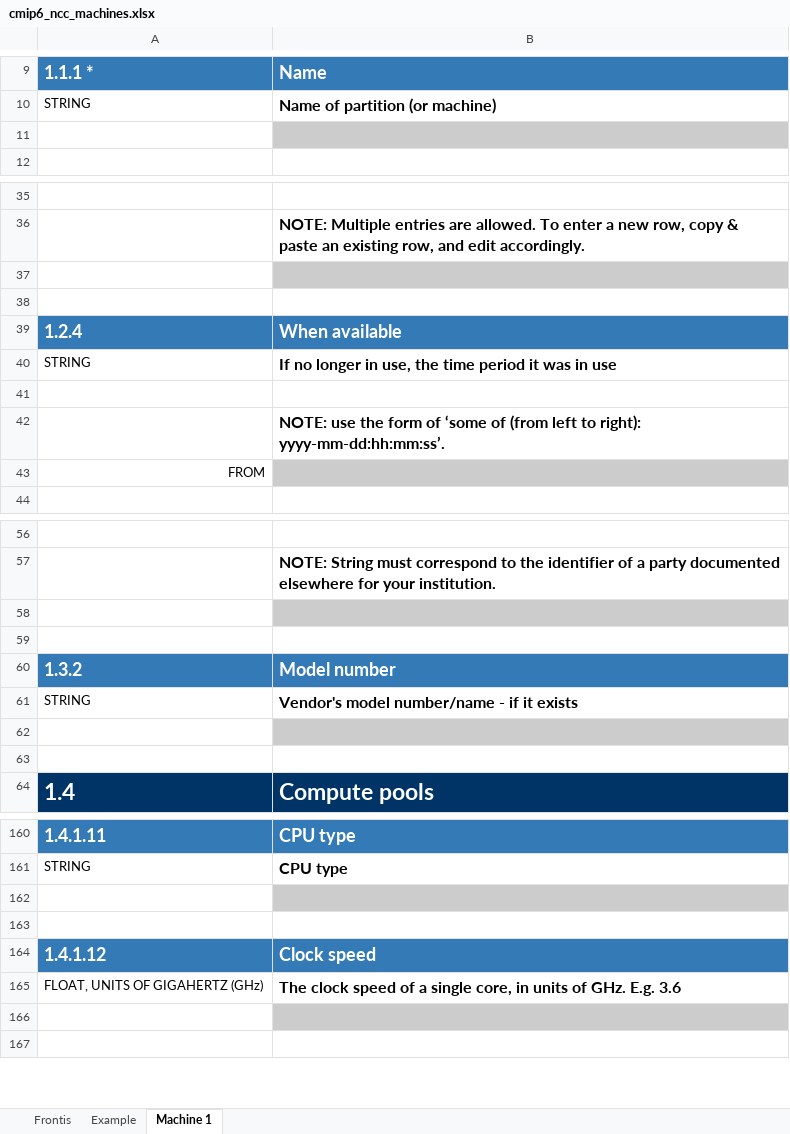
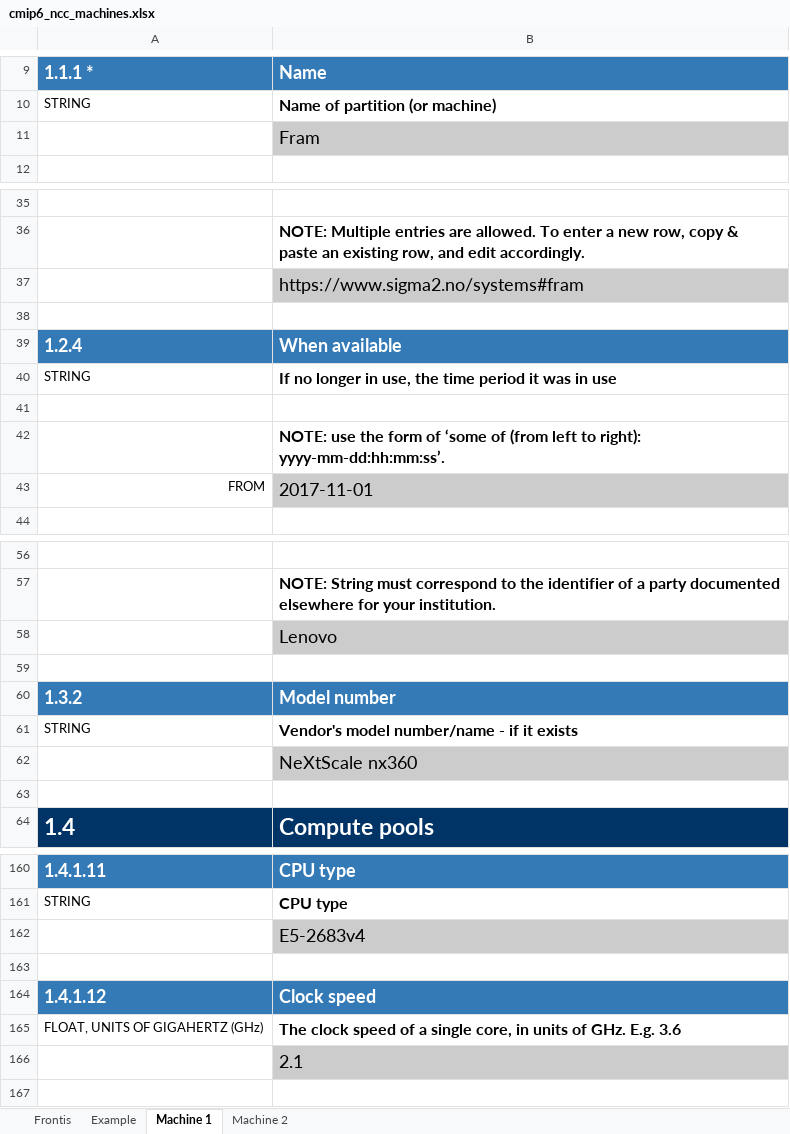
Before and after one commit to ES-DOC-INSTITUTIONAL/ncc, an Excel workbook: cmip6/machines/cmip6_ncc_machines.xlsx, sheet Machine 1, drawn as a sheet; only a part is shown, gaps mark what is left out; values as stored, in another font and other column widths than the file's, no borders; the diff covers the shown part only; the diff names each change by its address in the sheet, - before the commit and + after, or states it on an @@ line.

```diff
--- a/cmip6/machines/cmip6_ncc_machines.xlsx (sheet Machine 1)
+++ b/cmip6/machines/cmip6_ncc_machines.xlsx (sheet Machine 1)
+sheet tab: Machine 2
-B11: (empty)
+B11: Fram
-B37: (empty)
+B37: https://www.sigma2.no/systems#fram
-B43: (empty)
+B43: 2017-11-01
-B58: (empty)
+B58: Lenovo
-B62: (empty)
+B62: NeXtScale nx360
-B162: (empty)
+B162: E5-2683v4
-B166: (empty)
+B166: 2.1
```
Also changed, not shown: 16 edited cells and cell formats elsewhere in this sheet.
